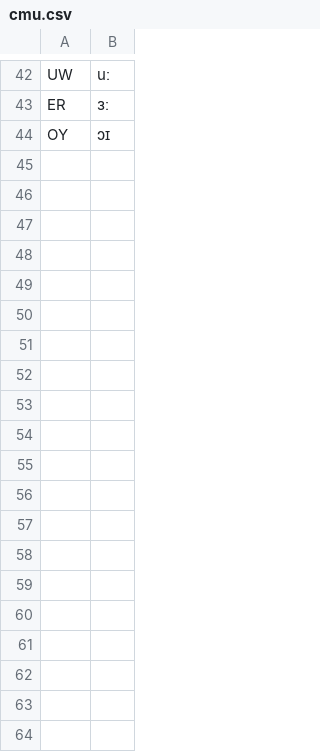
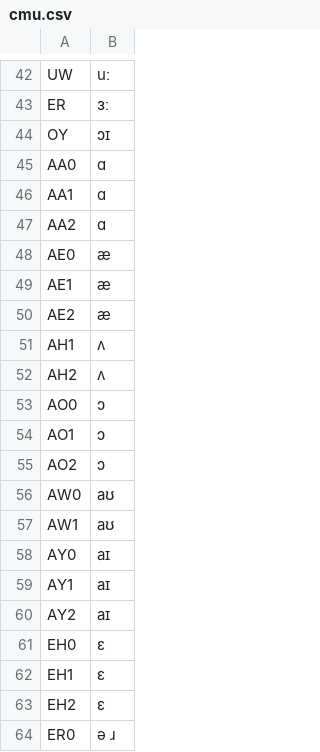
Before and after one commit to MarvinLvn/paraphone, a CSV file: paraphone/data/foldings/en/cmu.csv, drawn as a sheet; only a part is shown, gaps mark what is left out; the diff covers the shown part only.

Commit message:
Tweaked foldings for CMU and Celex for r* words, added support for VOWx phonemes.

```diff
--- a/paraphone/data/foldings/en/cmu.csv
+++ b/paraphone/data/foldings/en/cmu.csv
@@ -44 +44,21 @@ ER,ɜː
 OY,ɔɪ
+AA0,ɑ
+AA1,ɑ
+AA2,ɑ
+AE0,æ
+AE1,æ
+AE2,æ
+AH1,ʌ
+AH2,ʌ
+AO0,ɔ
+AO1,ɔ
+AO2,ɔ
+AW0,aʊ
+AW1,aʊ
+AY0,aɪ
+AY1,aɪ
+AY2,aɪ
+EH0,ɛ
+EH1,ɛ
+EH2,ɛ
+ER0,ə ɹ
```
Also changed, not shown: 23 added rows elsewhere in this file, paraphone/data/foldings/en/celex.csv, 1 other file.
